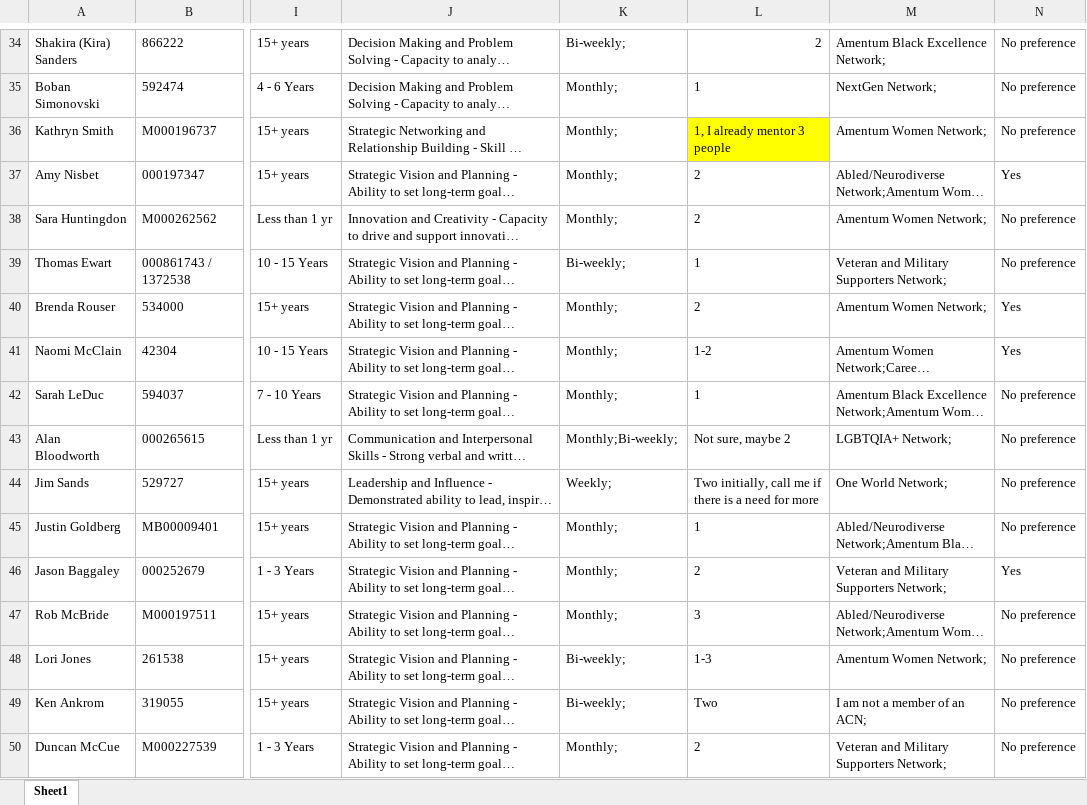
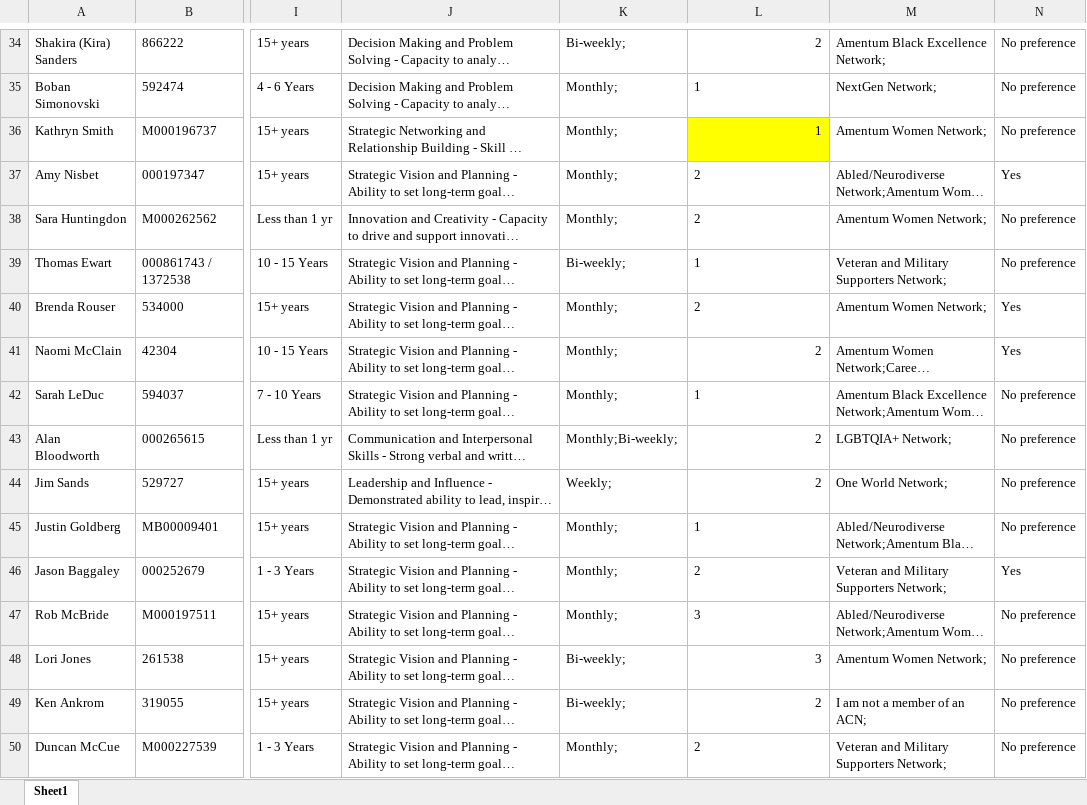
Before and after one commit to snazari/mentmatch, an Excel workbook: data/mentor_clean_v2.xlsx, sheet Sheet1, drawn as a sheet; only a part is shown, gaps mark what is left out; long unchanged cells end in …; values as stored, in another font and other column widths than the file's, no borders; table styles not drawn; the diff covers the shown part only; the diff names each change by its address in the sheet, - before the commit and + after, or states it on an @@ line.

Commit message:
Updated to address recent issues - can now do career matching before social matching, and only gives mentors the number of matches they requested, rest are not matched - provided more enhanced visualizations of stats in app.py file.

```diff
--- a/data/mentor_clean_v2.xlsx (sheet Sheet1)
+++ b/data/mentor_clean_v2.xlsx (sheet Sheet1)
-L36: 1, I already mentor 3 people
+L36: 1
-L41: 1-2
+L41: 2
-L43: Not sure, maybe 2
+L43: 2
-L44: Two initially, call me if there is a need for more
+L44: 2
-L48: 1-3
+L48: 3
-L49: Two
+L49: 2
```
Also changed, not shown: 32 edited cells and cell formats elsewhere in this sheet, data/mentor_clean.xlsx, 10 other files.
